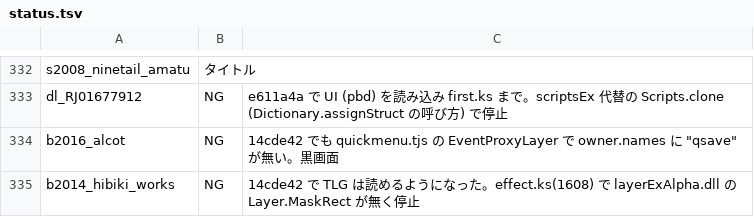
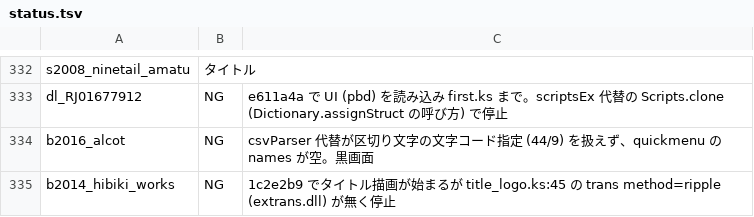
Before and after one commit to a-kaibu/vnrun, a TSV file: tools/verify/status.tsv, drawn as a sheet; only a part is shown, gaps mark what is left out.

```diff
--- a/tools/verify/status.tsv
+++ b/tools/verify/status.tsv
@@ -333,3 +333,3 @@ s2008_ninetail_amatu	タイトル
 dl_RJ01677912	NG	e611a4a で UI (pbd) を読み込み first.ks まで。scriptsEx 代替の Scripts.clone (Dictionary.assignStruct の呼び方) で停止
-b2016_alcot	NG	14cde42 でも quickmenu.tjs の EventProxyLayer で owner.names に "qsave" が無い。黒画面
-b2014_hibiki_works	NG	14cde42 で TLG は読めるようになった。effect.ks(1608) で layerExAlpha.dll の Layer.MaskRect が無く停止
+b2016_alcot	NG	csvParser 代替が区切り文字の文字コード指定 (44/9) を扱えず、quickmenu の names が空。黒画面
+b2014_hibiki_works	NG	1c2e2b9 でタイトル描画が始まるが title_logo.ks:45 の trans method=ripple (extrans.dll) が無く停止
```
Also changed, not shown: 1 other file.
